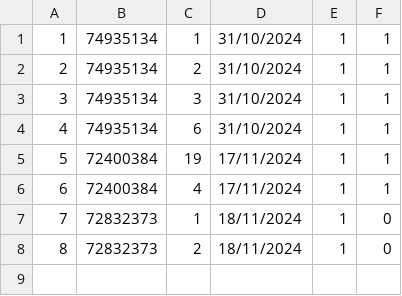
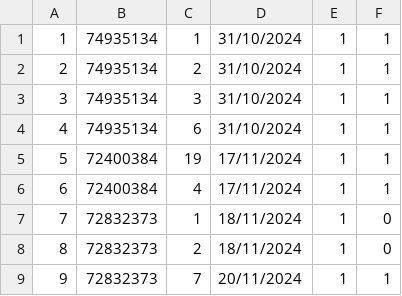
Before and after one commit to andremelzc/libreria_ghibli, a CSV file: output/carrito.csv, drawn as a sheet.

```diff
--- a/output/carrito.csv
+++ b/output/carrito.csv
@@ -8 +8,2 @@
 8,72832373,2,18/11/2024,1,0
+9,72832373,7,20/11/2024,1,1
```
Also changed, not shown: output/Libros.csv, 3 other files.
